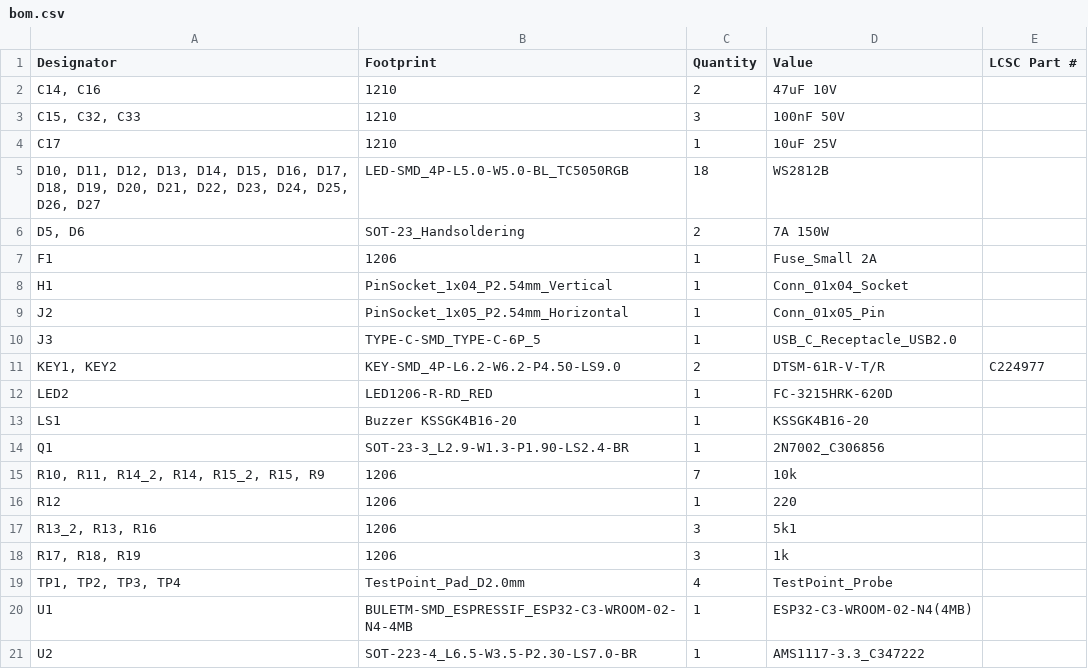
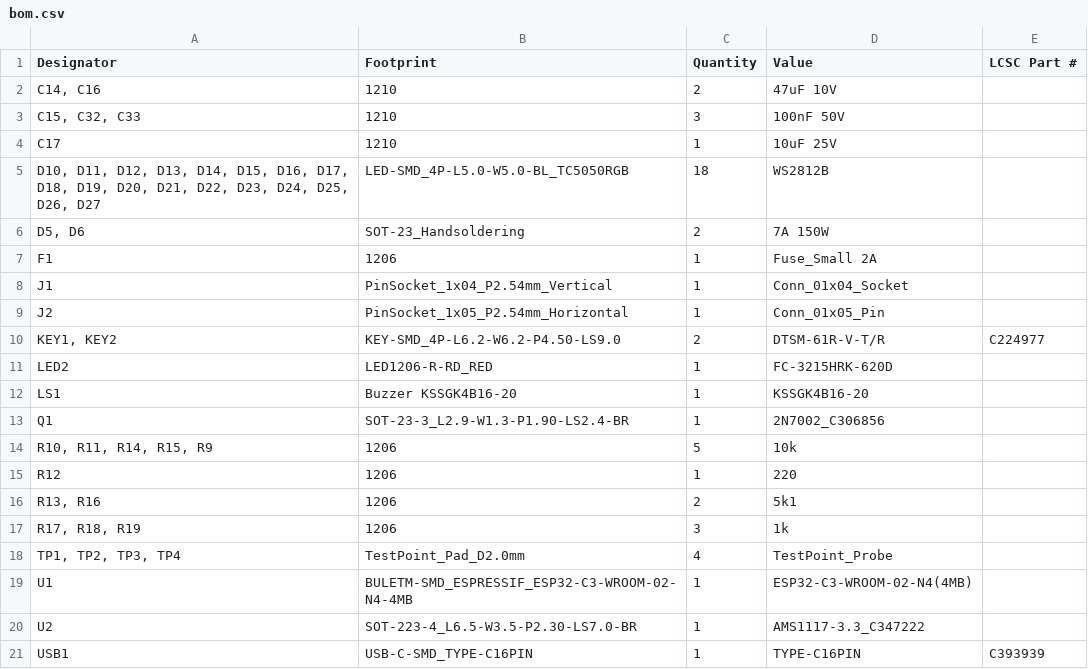
Before and after one commit to Casperdroid5/BirthdayCard, a CSV file: production/bom.csv, drawn as a sheet.

```diff
--- a/production/bom.csv
+++ b/production/bom.csv
@@ -7,5 +7,4 @@ C17,1210,1,10uF 25V,
 F1,1206,1,Fuse_Small 2A,
-H1,PinSocket_1x04_P2.54mm_Vertical,1,Conn_01x04_Socket,
+J1,PinSocket_1x04_P2.54mm_Vertical,1,Conn_01x04_Socket,
 J2,PinSocket_1x05_P2.54mm_Horizontal,1,Conn_01x05_Pin,
-J3,TYPE-C-SMD_TYPE-C-6P_5,1,USB_C_Receptacle_USB2.0,
 "KEY1, KEY2",KEY-SMD_4P-L6.2-W6.2-P4.50-LS9.0,2,DTSM-61R-V-T/R,C224977
@@ -14,5 +13,5 @@ LS1,Buzzer KSSGK4B16-20,1,KSSGK4B16-20,
 Q1,SOT-23-3_L2.9-W1.3-P1.90-LS2.4-BR,1,2N7002_C306856,
-"R10, R11, R14_2, R14, R15_2, R15, R9",1206,7,10k,
+"R10, R11, R14, R15, R9",1206,5,10k,
 R12,1206,1,220,
-"R13_2, R13, R16",1206,3,5k1,
+"R13, R16",1206,2,5k1,
 "R17, R18, R19",1206,3,1k,
@@ -21 +20,2 @@ U1,BULETM-SMD_ESPRESSIF_ESP32-C3-WROOM-02-N4-4MB,1,ESP32-C3-WROOM-02-N4(4MB),
 U2,SOT-223-4_L6.5-W3.5-P2.30-LS7.0-BR,1,AMS1117-3.3_C347222,
+USB1,USB-C-SMD_TYPE-C16PIN,1,TYPE-C16PIN,C393939
```
Also changed, not shown: production/designators.csv, production/positions.csv, 11 other files.
